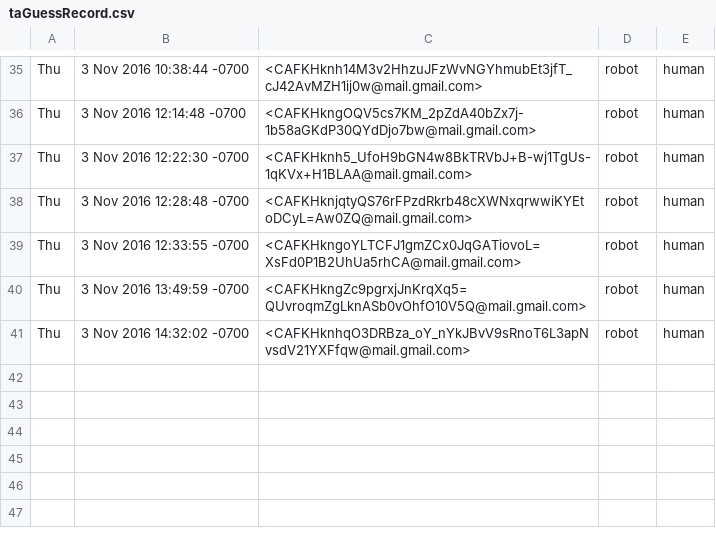
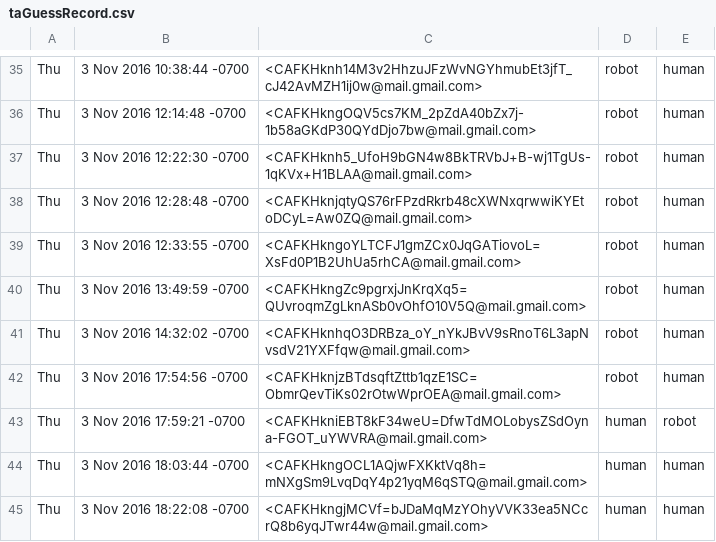
Before and after one commit to paepcke/email_anonymizer, a CSV file: src/email_anon/taGuessRecord.csv, drawn as a sheet; only a part is shown, gaps mark what is left out.

```diff
--- a/src/email_anon/taGuessRecord.csv
+++ b/src/email_anon/taGuessRecord.csv
@@ -41 +41,5 @@ Thu, 3 Nov 2016 13:49:59 -0700,<CAFKHkngZc9pgrxjJnKrqXq5=QUvroqmZgLknASb0vOhfO10
 Thu, 3 Nov 2016 14:32:02 -0700,<CAFKHknhqO3DRBza_oY_nYkJBvV9sRnoT6L3apNvsdV21YXFfqw@mail.gmail.com>,robot,human
+Thu, 3 Nov 2016 17:54:56 -0700,<CAFKHknjzBTdsqftZttb1qzE1SC=ObmrQevTiKs02rOtwWprOEA@mail.gmail.com>,robot,human
+Thu, 3 Nov 2016 17:59:21 -0700,<CAFKHkniEBT8kF34weU=DfwTdMOLobysZSdOyna-FGOT_uYWVRA@mail.gmail.com>,human,robot
+Thu, 3 Nov 2016 18:03:44 -0700,<CAFKHkngOCL1AQjwFXKktVq8h=mNXgSm9LvqDqY4p21yqM6qSTQ@mail.gmail.com>,human,human
+Thu, 3 Nov 2016 18:22:08 -0700,<CAFKHkngjMCVf=bJDaMqMzYOhyVVK33ea5NCcrQ8b6yqJTwr44w@mail.gmail.com>,human,human
```
Also changed, not shown: 2 other files.
